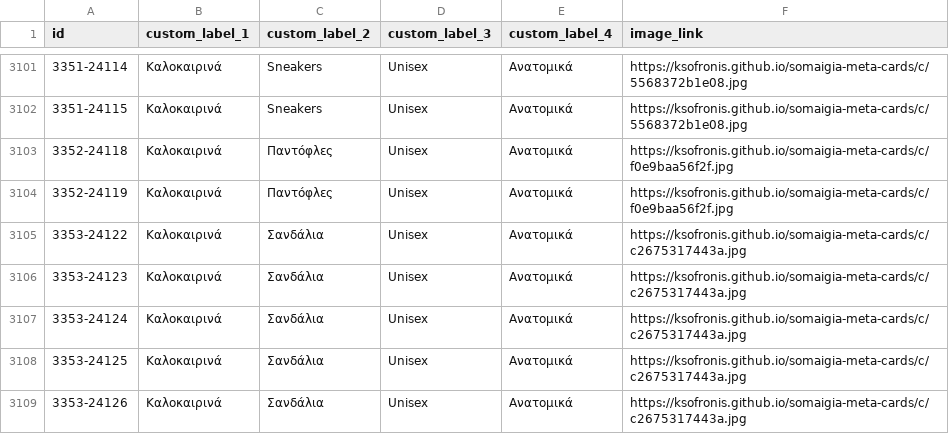
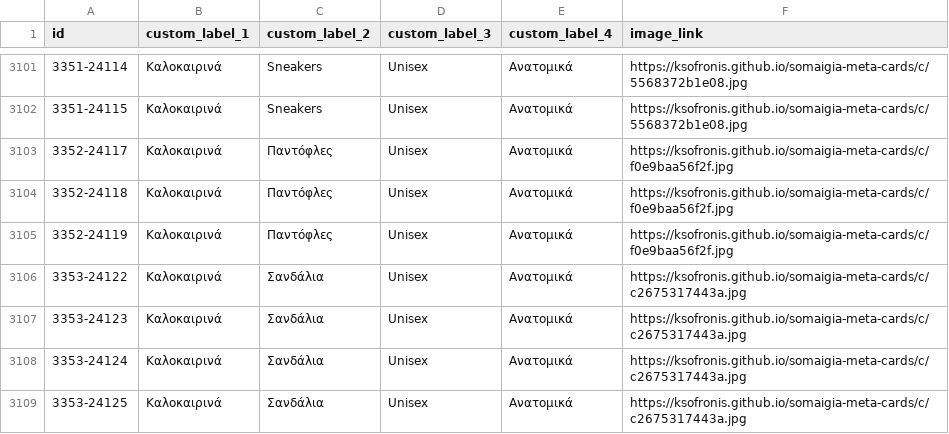
Before and after one commit to ksofronis/somaigia-meta-cards, a CSV file: feed/images.csv, drawn as a sheet; only a part is shown, gaps mark what is left out; the shorter side is filled out with more unchanged rows.

```diff
--- a/feed/images.csv
+++ b/feed/images.csv
@@ -3102,2 +3102,3 @@ id,custom_label_1,custom_label_2,custom_label_3,custom_label_4,image_link
 3351-24115,Καλοκαιρινά,Sneakers,Unisex,Ανατομικά,https://ksofronis.github.io/somaigia-meta-cards/c/5568372b1e08.jpg
+3352-24117,Καλοκαιρινά,Παντόφλες,Unisex,Ανατομικά,https://ksofronis.github.io/somaigia-meta-cards/c/f0e9baa56f2f.jpg
 3352-24118,Καλοκαιρινά,Παντόφλες,Unisex,Ανατομικά,https://ksofronis.github.io/somaigia-meta-cards/c/f0e9baa56f2f.jpg
```
Also changed, not shown: feed/labels.csv, 2 other files.
